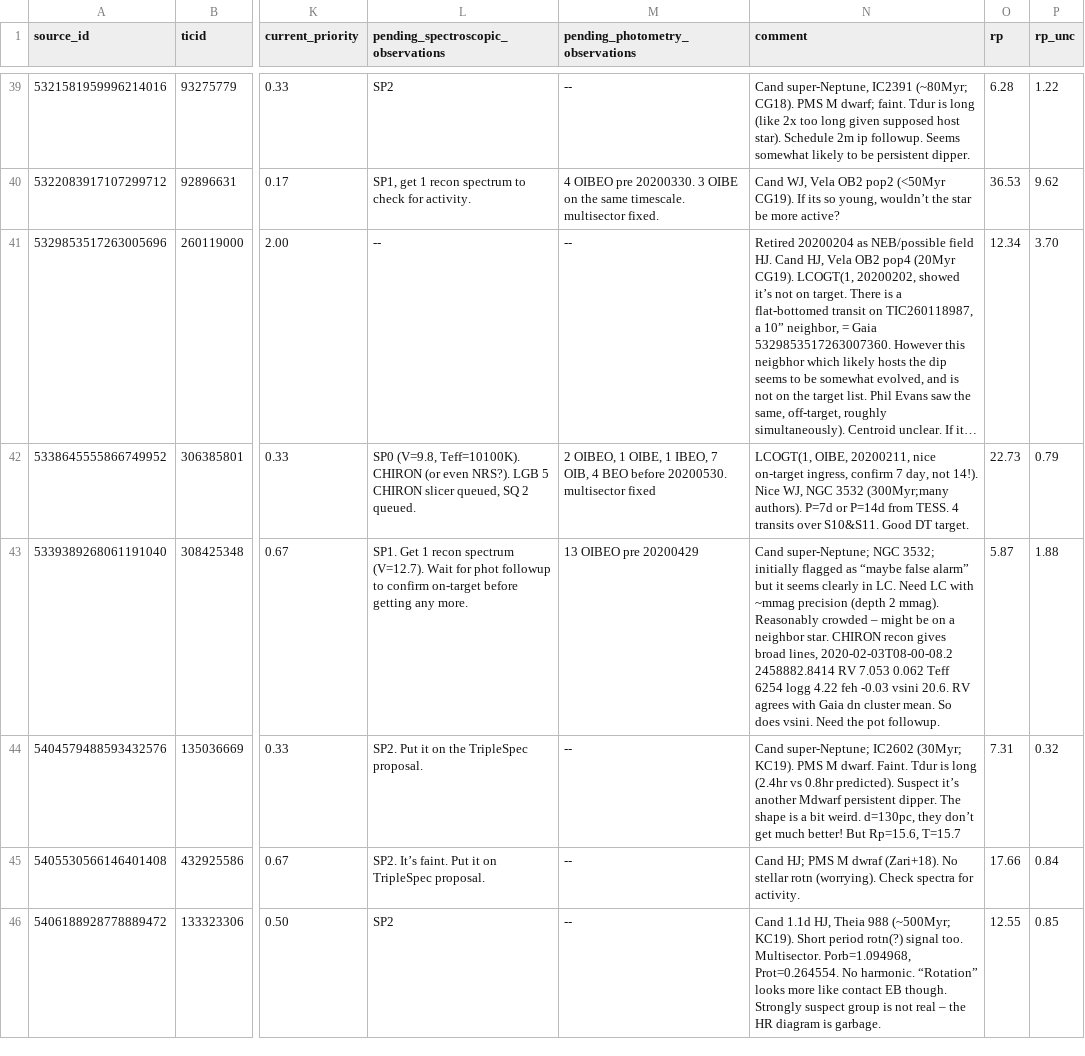
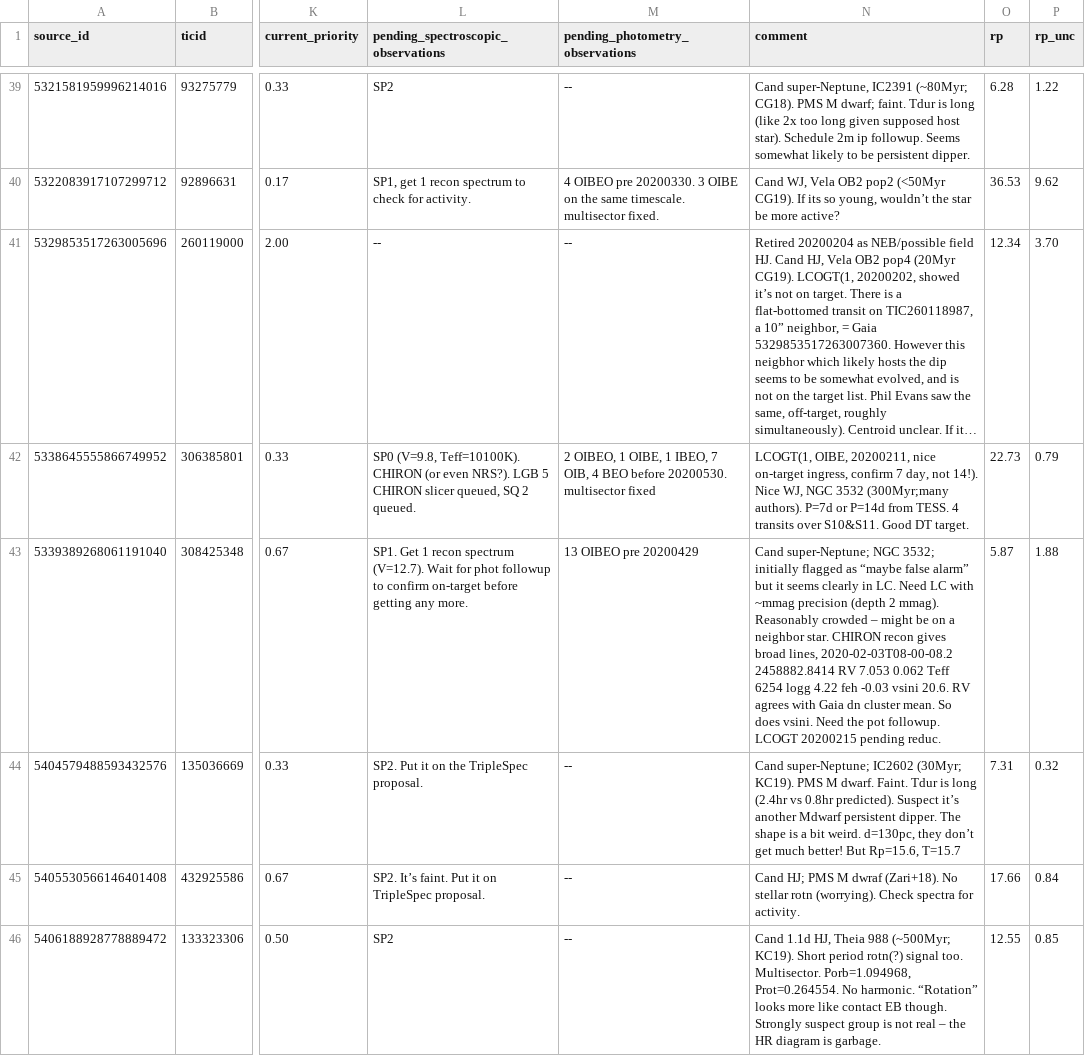
Before and after one commit to lgbouma/cdips_followup, a CSV file: data/candidate_database/candidates.csv, drawn as a sheet; only a part is shown, gaps mark what is left out; long unchanged cells end in …; the diff covers the shown part only; the diff names each change by its address in the sheet, - before the commit and + after, or states it on an @@ line.

```diff
--- a/data/candidate_database/candidates.csv
+++ b/data/candidate_database/candidates.csv
-N43 (comment): …pot followup.
+N43 (comment): …pot followup. LCOGT 20200215 pending reduc.
```
Also changed, not shown: 7 edited cells elsewhere in this file, 2 other files.
